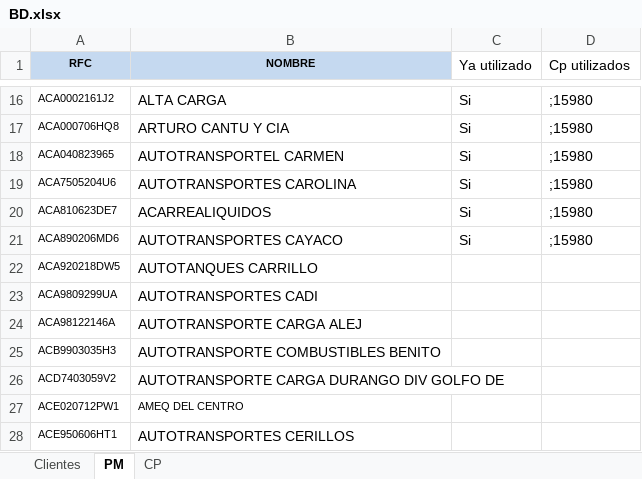
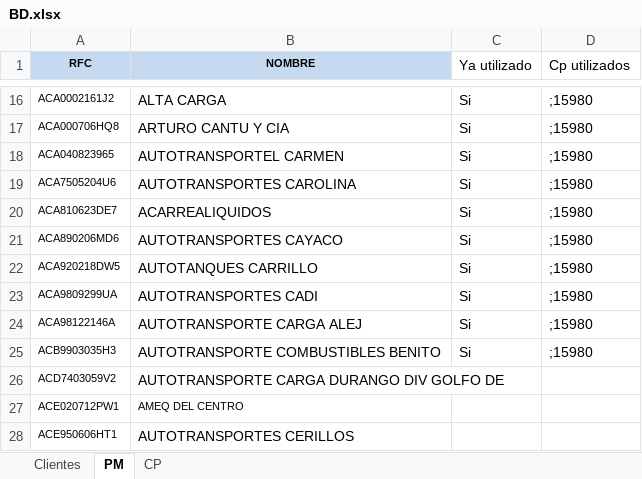
Before and after one commit to LuisMargro/CSelectivo, an Excel workbook: Data/BD.xlsx, sheet PM, drawn as a sheet; only a part is shown, gaps mark what is left out; values as stored, in another font and other column widths than the file's, no borders; the diff names each change by its address in the sheet, - before the commit and + after, or states it on an @@ line.

```diff
--- a/Data/BD.xlsx (sheet PM)
+++ b/Data/BD.xlsx (sheet PM)
-C22:C25 (Ya utilizado): (empty)
+C22:C25 (Ya utilizado): Si
-D22:D25 (Cp utilizados): (empty)
+D22:D25 (Cp utilizados): ;15980
```
Also changed, not shown: 3 other files.
